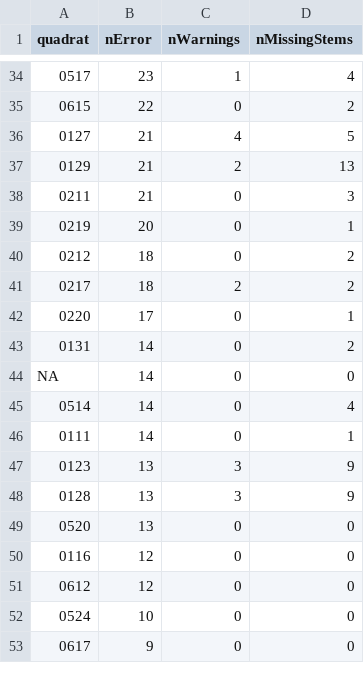
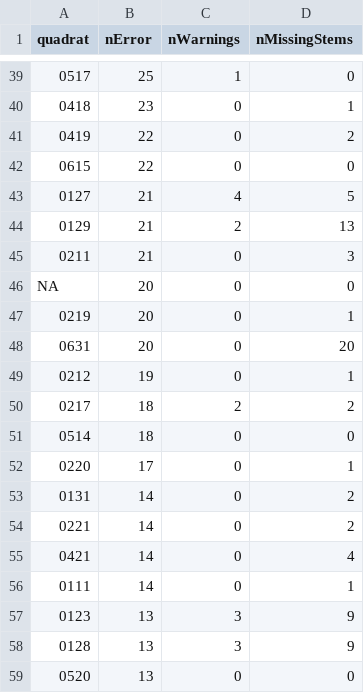
Before and after one commit to SCBI-ForestGEO/2023census, a CSV file: QAQC_reports/quadErrorSummary.csv, drawn as a sheet; only a part is shown, gaps mark what is left out; the shorter side is filled out with more unchanged rows; the diff covers the shown part only.

```diff
--- a/QAQC_reports/quadErrorSummary.csv
+++ b/QAQC_reports/quadErrorSummary.csv
@@ -34,3 +39,5 @@
-"0517",23,1,4
-"0615",22,0,2
+"0517",25,1,0
+"0418",23,0,1
+"0419",22,0,2
+"0615",22,0,0
 "0127",21,4,5
@@ -38,9 +45,12 @@
 "0211",21,0,3
+NA,20,0,0
 "0219",20,0,1
-"0212",18,0,2
+"0631",20,0,20
+"0212",19,0,1
 "0217",18,2,2
+"0514",18,0,0
 "0220",17,0,1
 "0131",14,0,2
-NA,14,0,0
-"0514",14,0,4
+"0221",14,0,2
+"0421",14,0,4
 "0111",14,0,1
```
Also changed, not shown: 27 added rows, 11 removed rows and 17 edited cells elsewhere in this file, QAQC_reports/allWarnings.csv, QAQC_reports/quadErrorTable.csv, 5 other files.
